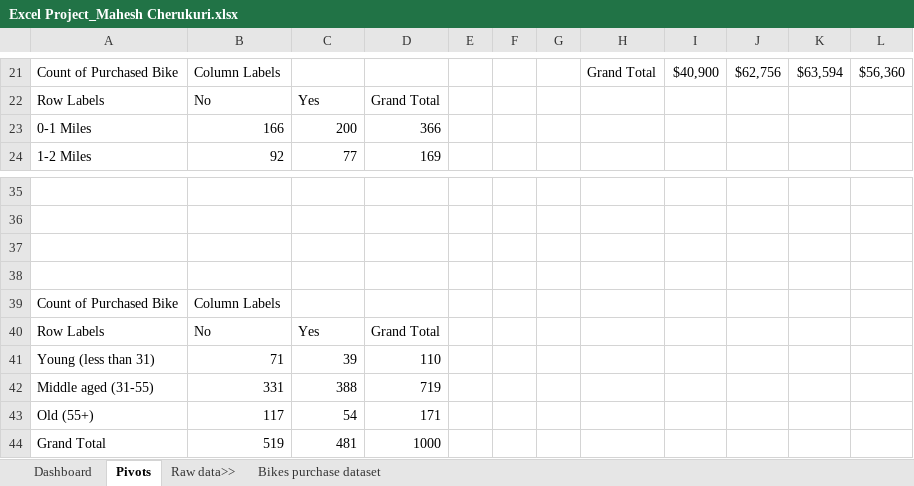
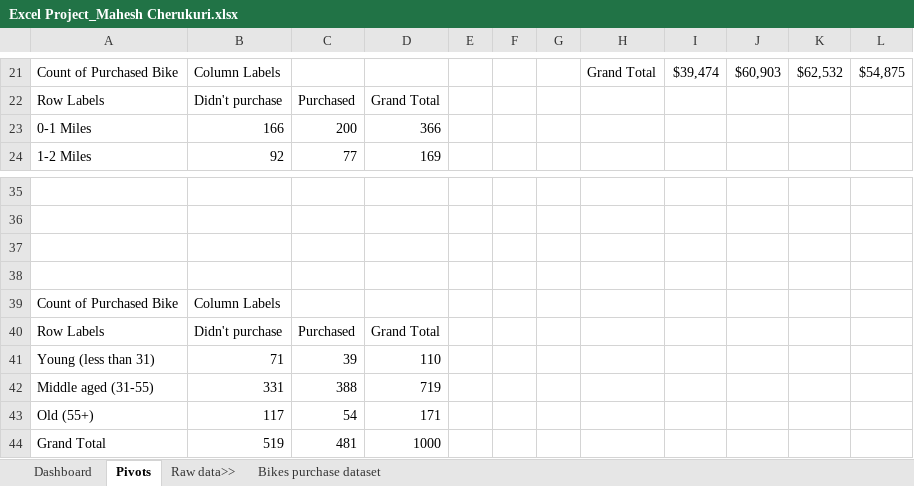
Before and after one commit to maheshcherukuri/portfolio, an Excel workbook: Excel Project_Mahesh Cherukuri.xlsx, sheet Pivots, drawn as a sheet; only a part is shown, gaps mark what is left out; values as stored, in another font and other column widths than the file's, no borders; the diff covers the shown part only; the diff names each change by its address in the sheet, - before the commit and + after, or states it on an @@ line.

```diff
--- a/Excel Project_Mahesh Cherukuri.xlsx (sheet Pivots)
+++ b/Excel Project_Mahesh Cherukuri.xlsx (sheet Pivots)
-I21: $40,900
+I21: $39,474
-J21: $62,756
+J21: $60,903
-K21: $63,594
+K21: $62,532
-L21: $56,360
+L21: $54,875
-B22: No
+B22: Didn't purchase
-C22: Yes
+C22: Purchased
-B40: No
+B40: Didn't purchase
-C40: Yes
+C40: Purchased
```
Also changed, not shown: 7 added rows, 7 removed rows and 19 edited cells elsewhere in this sheet, sheet Bikes purchase dataset, charts or pictures.
